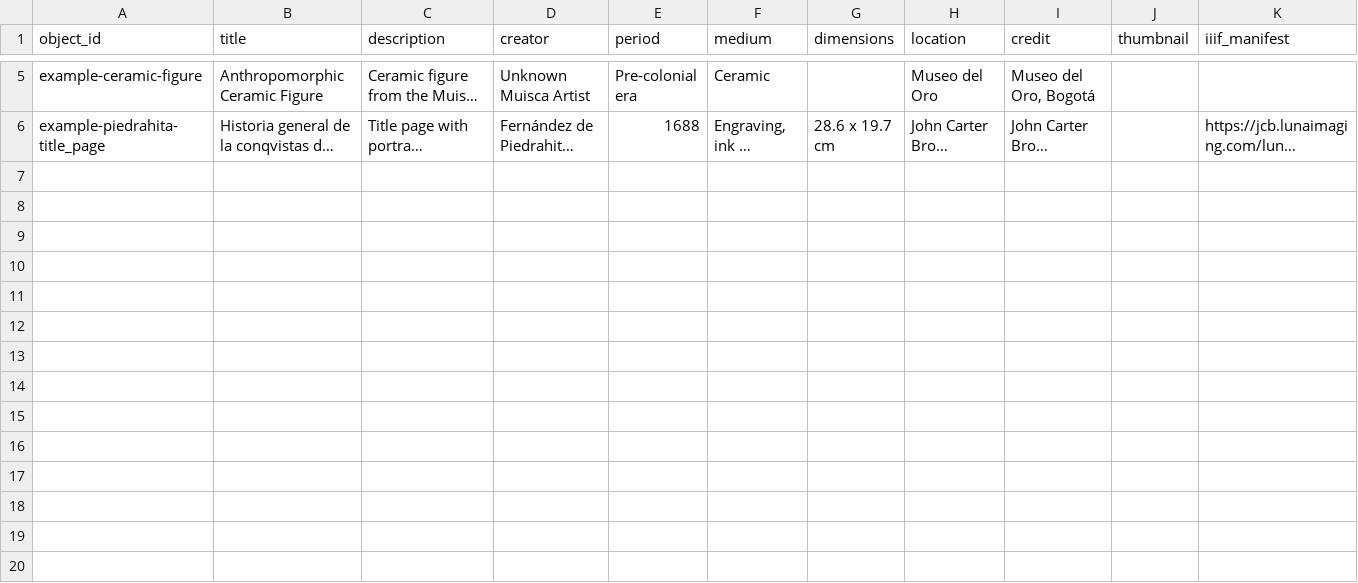
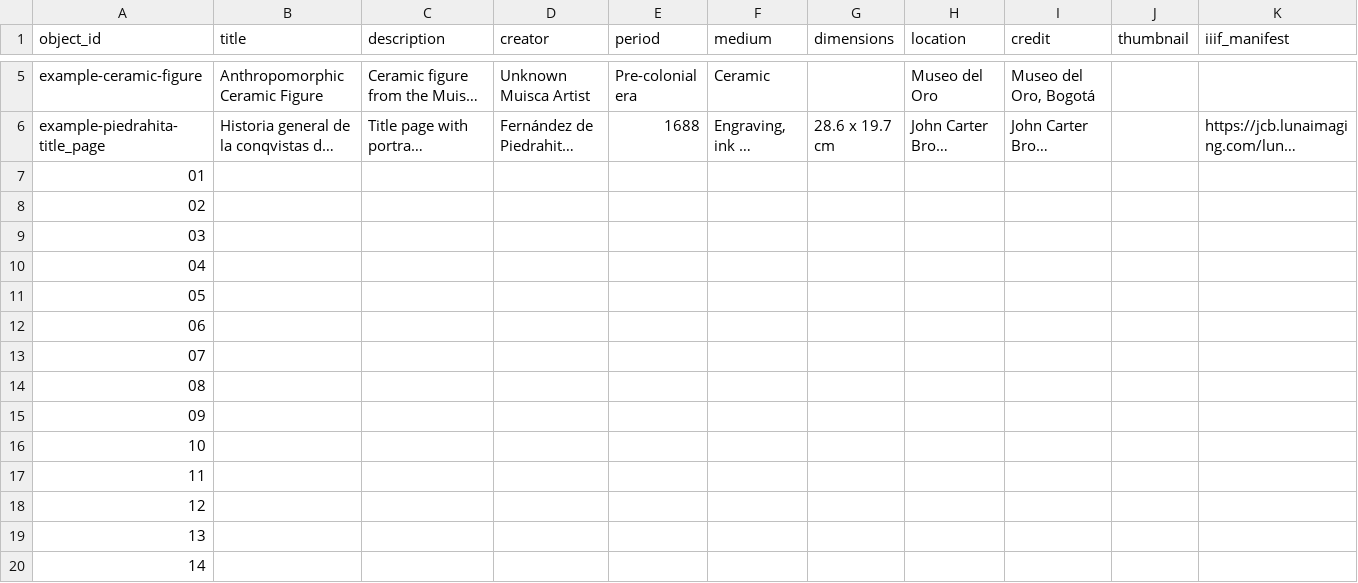
Before and after one commit to up-in-the-clouds/telar-khipu, a CSV file: components/structures/objects.csv, drawn as a sheet; only a part is shown, gaps mark what is left out; long unchanged cells end in …; the diff names each change by its address in the sheet, - before the commit and + after, or states it on an @@ line.

Commit message:
Update objects.csv with khipu id images
Added new entries for additional data.

```diff
--- a/components/structures/objects.csv
+++ b/components/structures/objects.csv
+row 7: 01
+row 8: 02
+row 9: 03
+row 10: 04
+row 11: 05
+row 12: 06
+row 13: 07
+row 14: 08
+row 15: 09
+row 16: 10
+row 17: 11
+row 18: 12
+row 19: 13
+row 20: 14
```
